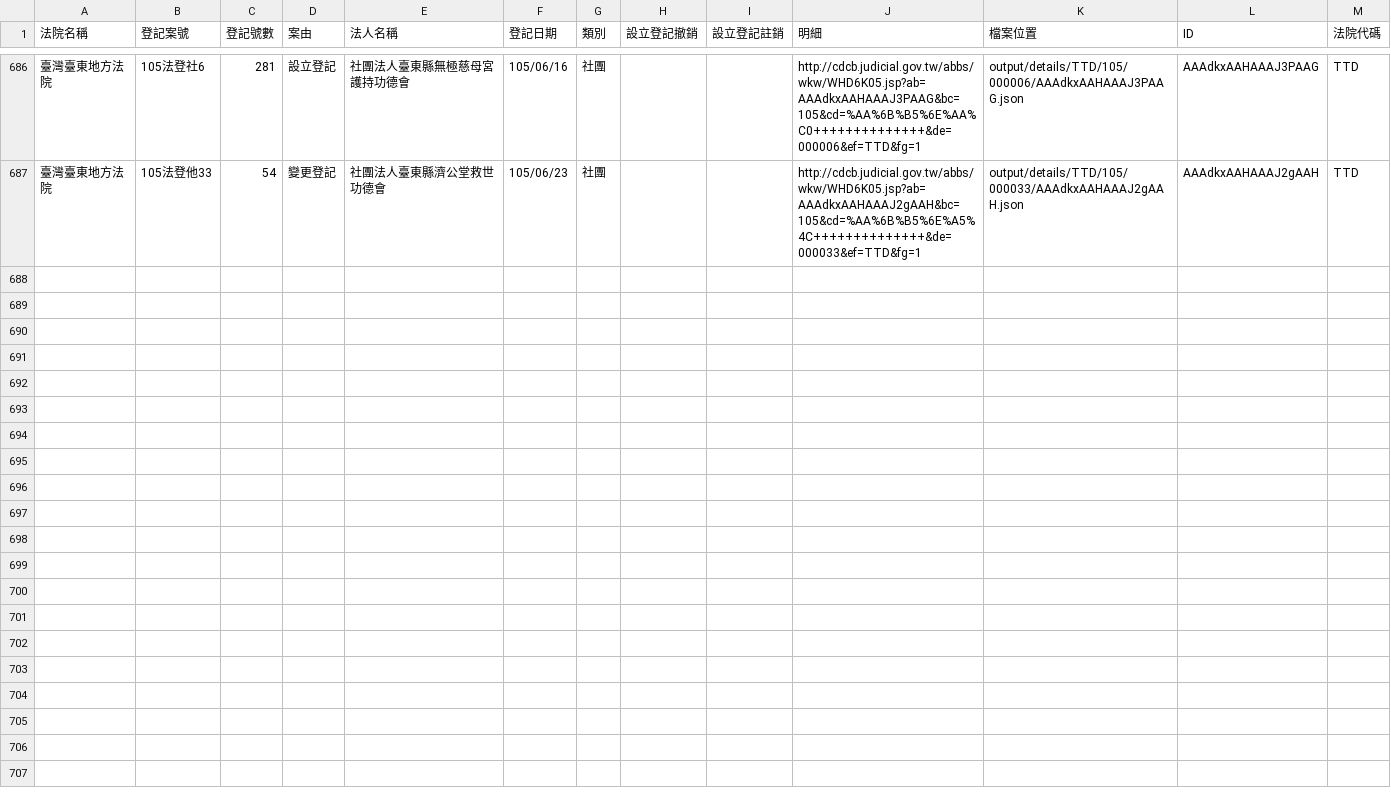
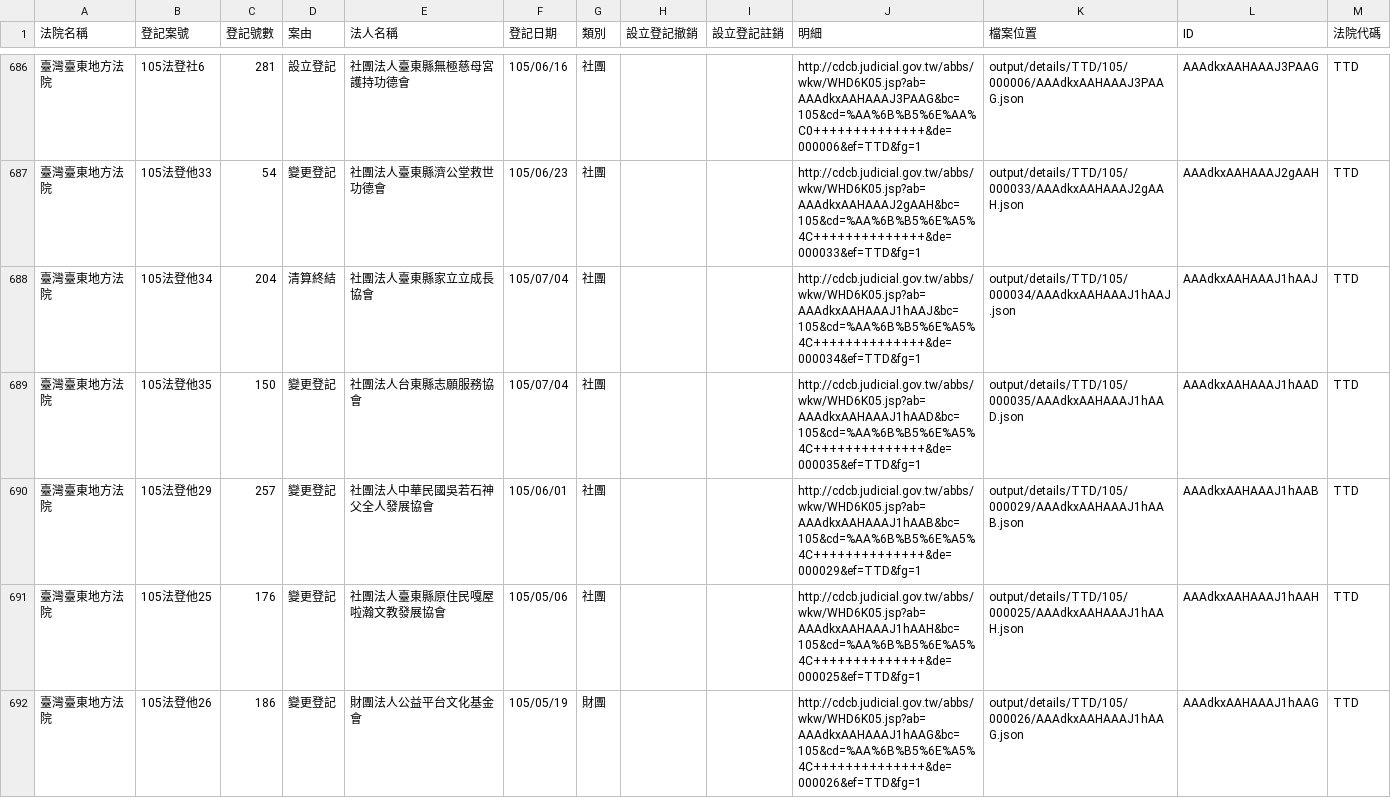
Before and after one commit to taichunmin/foundationtw, a CSV file: output/lists/TTD.csv, drawn as a sheet; only a part is shown, gaps mark what is left out; the diff covers the shown part only; the diff names each change by its address in the sheet, - before the commit and + after, or states it on an @@ line.

Commit message:
update datasets @ 2016-07-07 02:00:01

```diff
--- a/output/lists/TTD.csv
+++ b/output/lists/TTD.csv
+row 688: 臺灣臺東地方法院 | 105法登他34 | 204 | 清算終結 | 社團法人臺東縣家立立成長協會 | 105/07/04 | 社團 |  |  | http://cdcb.judicial.gov.tw/abbs/wkw/WHD6K05.jsp?ab=AAAdkxAAHAAAJ1hAAJ&bc=105&cd=%AA%6B%B5%6E%A5%4C++++++++++++++&de=000034&ef=TTD&fg=1 | output/details/TTD/105/000034/AAAdkxAAHAAAJ1hAAJ.json | AAAdkxAAHAAAJ1hAAJ | TTD
+row 689: 臺灣臺東地方法院 | 105法登他35 | 150 | 變更登記 | 社團法人台東縣志願服務協會 | 105/07/04 | 社團 |  |  | http://cdcb.judicial.gov.tw/abbs/wkw/WHD6K05.jsp?ab=AAAdkxAAHAAAJ1hAAD&bc=105&cd=%AA%6B%B5%6E%A5%4C++++++++++++++&de=000035&ef=TTD&fg=1 | output/details/TTD/105/000035/AAAdkxAAHAAAJ1hAAD.json | AAAdkxAAHAAAJ1hAAD | TTD
+row 690: 臺灣臺東地方法院 | 105法登他29 | 257 | 變更登記 | 社團法人中華民國吳若石神父全人發展協會 | 105/06/01 | 社團 |  |  | http://cdcb.judicial.gov.tw/abbs/wkw/WHD6K05.jsp?ab=AAAdkxAAHAAAJ1hAAB&bc=105&cd=%AA%6B%B5%6E%A5%4C++++++++++++++&de=000029&ef=TTD&fg=1 | output/details/TTD/105/000029/AAAdkxAAHAAAJ1hAAB.json | AAAdkxAAHAAAJ1hAAB | TTD
+row 691: 臺灣臺東地方法院 | 105法登他25 | 176 | 變更登記 | 社團法人臺東縣原住民嘎屋啦瀚文教發展協會 | 105/05/06 | 社團 |  |  | http://cdcb.judicial.gov.tw/abbs/wkw/WHD6K05.jsp?ab=AAAdkxAAHAAAJ1hAAH&bc=105&cd=%AA%6B%B5%6E%A5%4C++++++++++++++&de=000025&ef=TTD&fg=1 | output/details/TTD/105/000025/AAAdkxAAHAAAJ1hAAH.json | AAAdkxAAHAAAJ1hAAH | TTD
+row 692: 臺灣臺東地方法院 | 105法登他26 | 186 | 變更登記 | 財團法人公益平台文化基金會 | 105/05/19 | 財團 |  |  | http://cdcb.judicial.gov.tw/abbs/wkw/WHD6K05.jsp?ab=AAAdkxAAHAAAJ1hAAG&bc=105&cd=%AA%6B%B5%6E%A5%4C++++++++++++++&de=000026&ef=TTD&fg=1 | output/details/TTD/105/000026/AAAdkxAAHAAAJ1hAAG.json | AAAdkxAAHAAAJ1hAAG | TTD
```
Also changed, not shown: 4 added rows elsewhere in this file, output/lists/PTD.csv, 42 other files.
